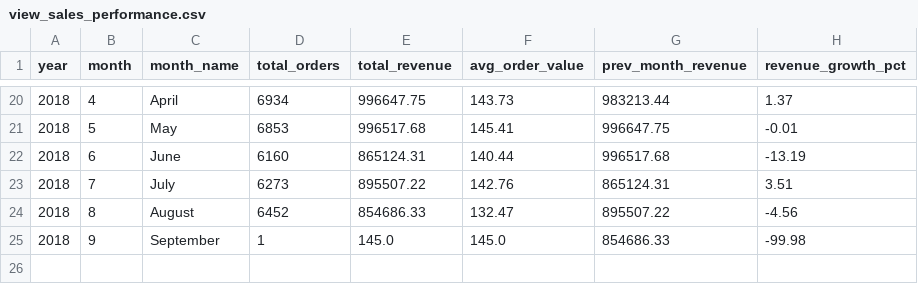
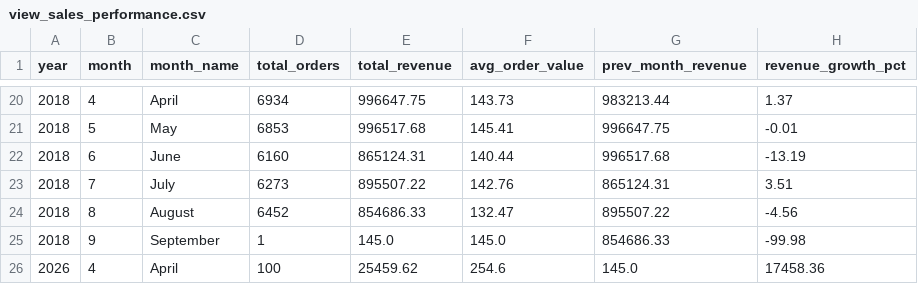
Before and after one commit to BetulBNY/ecommerce-data-lakehouse, a CSV file: dashboard/data/view_sales_performance.csv, drawn as a sheet; only a part is shown, gaps mark what is left out.

```diff
--- a/dashboard/data/view_sales_performance.csv
+++ b/dashboard/data/view_sales_performance.csv
@@ -25 +25,2 @@ year,month,month_name,total_orders,total_revenue,avg_order_value,prev_month_reve
 2018,9,September,1,145.0,145.0,854686.33,-99.98
+2026,4,April    ,100,25459.62,254.6,145.0,17458.36
```
Also changed, not shown: dashboard/data/dim_customers_sample.csv, dashboard/data/view_category_insights.csv, 2 other files.
